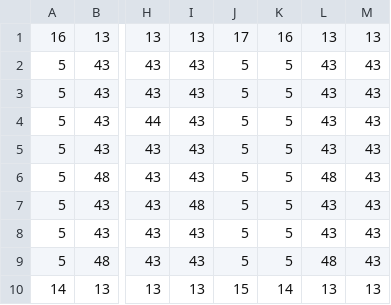
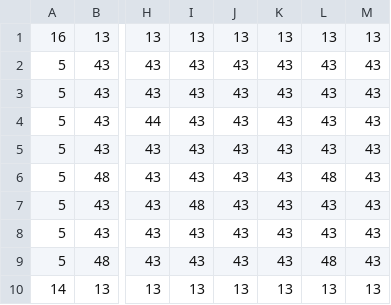
Before and after one commit to LeanRodriguez98/MotorGraficoPG2, a CSV file: ProgramacionDeGraficos2_Clase1/ProgramacionDeGraficos2_Clase1/TilemapTest.csv, drawn as a sheet; only a part is shown, gaps mark what is left out; the diff names each change by its address in the sheet, - before the commit and + after, or states it on an @@ line.

```diff
--- a/ProgramacionDeGraficos2_Clase1/ProgramacionDeGraficos2_Clase1/TilemapTest.csv
+++ b/ProgramacionDeGraficos2_Clase1/ProgramacionDeGraficos2_Clase1/TilemapTest.csv
-J1: 17
+J1: 13
-K1: 16
+K1: 13
-J2:J9: 5
+J2:J9: 43
-K2:K9: 5
+K2:K9: 43
-J10: 15
+J10: 13
-K10: 14
+K10: 13
```
Also changed, not shown: 37 other files.
